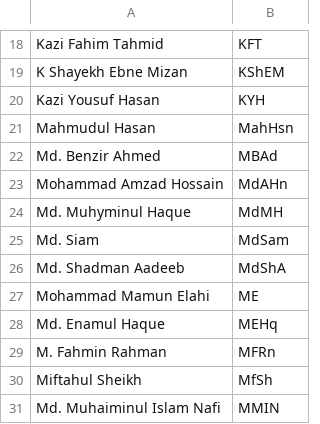
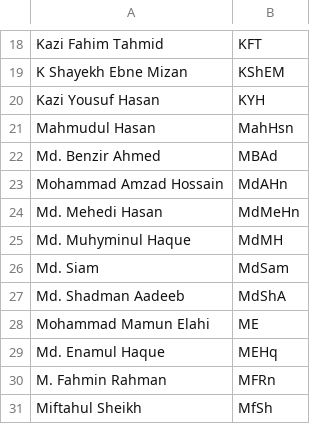
Before and after one commit to hamedzurat/class-planer, a TSV file: tsv/faculty/_.tsv, drawn as a sheet; only a part is shown, gaps mark what is left out; the shorter side is filled out with more unchanged rows.

```diff
--- a/tsv/faculty/_.tsv
+++ b/tsv/faculty/_.tsv
@@ -23,2 +23,3 @@ Md. Benzir Ahmed	MBAd
 Mohammad Amzad Hossain	MdAHn
+Md. Mehedi Hasan	MdMeHn
 Md. Muhyminul Haque	MdMH
```
Also changed, not shown: tsv/courses/microprocessors_and_microcontrollers_laboratory.tsv, tsv/faculty/azmir.tsv, 51 other files.
